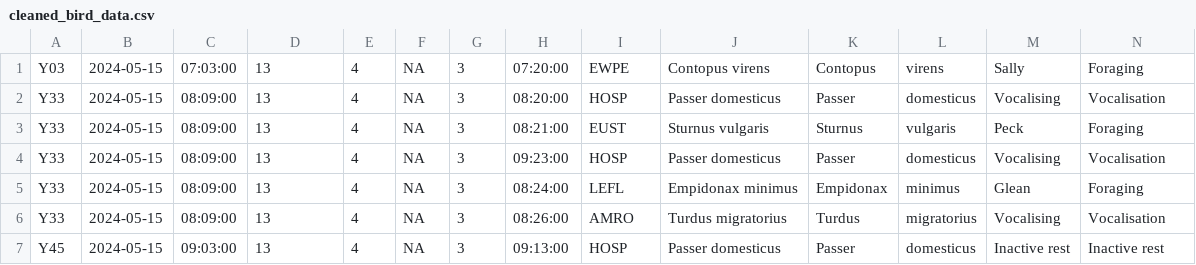
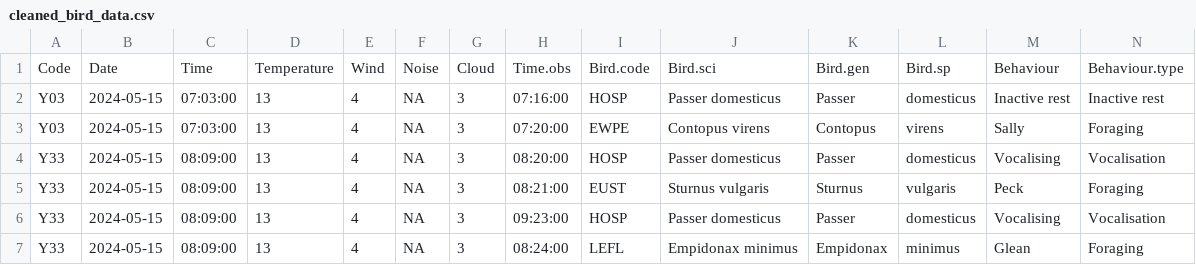
Before and after one commit to zule-lab/Jess_Honours, a CSV file: 2 - Cleaned/cleaned_bird_data.csv, drawn as a sheet; only a part is shown; the shorter side is filled out with more unchanged rows; rows hold the shown columns only; the diff names each change by its address in the sheet, - before the commit and + after, or states it on an @@ line.

```diff
--- a/2 - Cleaned/cleaned_bird_data.csv
+++ b/2 - Cleaned/cleaned_bird_data.csv
+row 1: Code | Date | Time | Temperature | Wind | Noise | Cloud | Time.obs | Bird.code | Bird.sci | Bird.gen | Bird.sp | Behaviour | Behaviour.type
+row 2: Y03 | 2024-05-15 | 07:03:00 | 13 | 4 | NA | 3 | 07:16:00 | HOSP | Passer domesticus | Passer | domesticus | Inactive rest | Inactive rest
```
Also changed, not shown: 2 - Cleaned/yard_characteristics.csv, 2 - Cleaned/yard_characteristics_long.csv, 2 other files.
